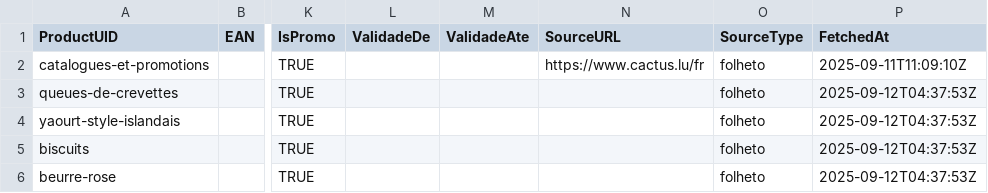
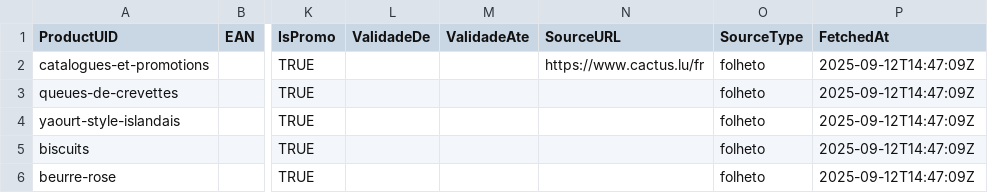
Before and after one commit to easycheckoficial-web/easycheck-global-bot2, a CSV file: out/ofertas_snapshot.csv, drawn as a sheet; only a part is shown, gaps mark what is left out; the diff names each change by its address in the sheet, - before the commit and + after, or states it on an @@ line.

```diff
--- a/out/ofertas_snapshot.csv
+++ b/out/ofertas_snapshot.csv
-P2 (FetchedAt): 2025-09-11T11:09:10Z
+P2 (FetchedAt): 2025-09-12T14:47:09Z
-P3:P6 (FetchedAt): 2025-09-12T04:37:53Z
+P3:P6 (FetchedAt): 2025-09-12T14:47:09Z
```
Also changed, not shown: out/ofertas_full.csv, out/produtos.csv, 2 other files.
